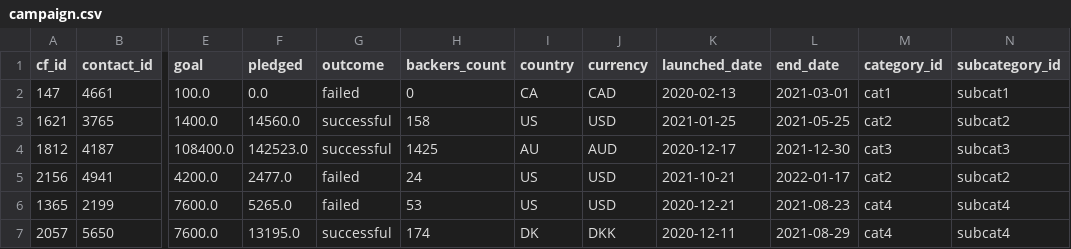
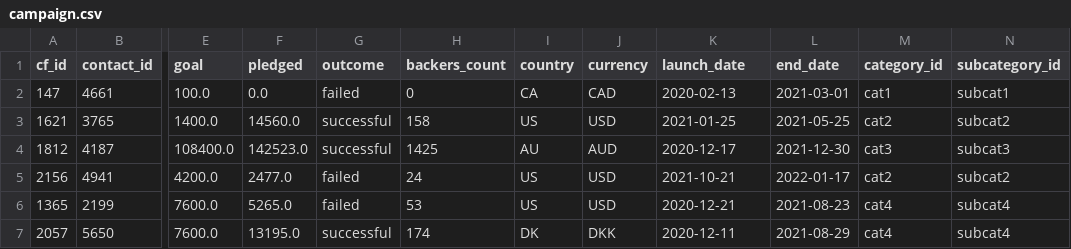
Before and after one commit to amillimen/Crowdfunding_ETL, a CSV file: Resources/campaign.csv, drawn as a sheet; only a part is shown, gaps mark what is left out; the diff names each change by its address in the sheet, - before the commit and + after, or states it on an @@ line.

```diff
--- a/Resources/campaign.csv
+++ b/Resources/campaign.csv
-K1: launched_date
+K1: launch_date
```
Also changed, not shown: Resources/subcategory.csv, 5 other files.
